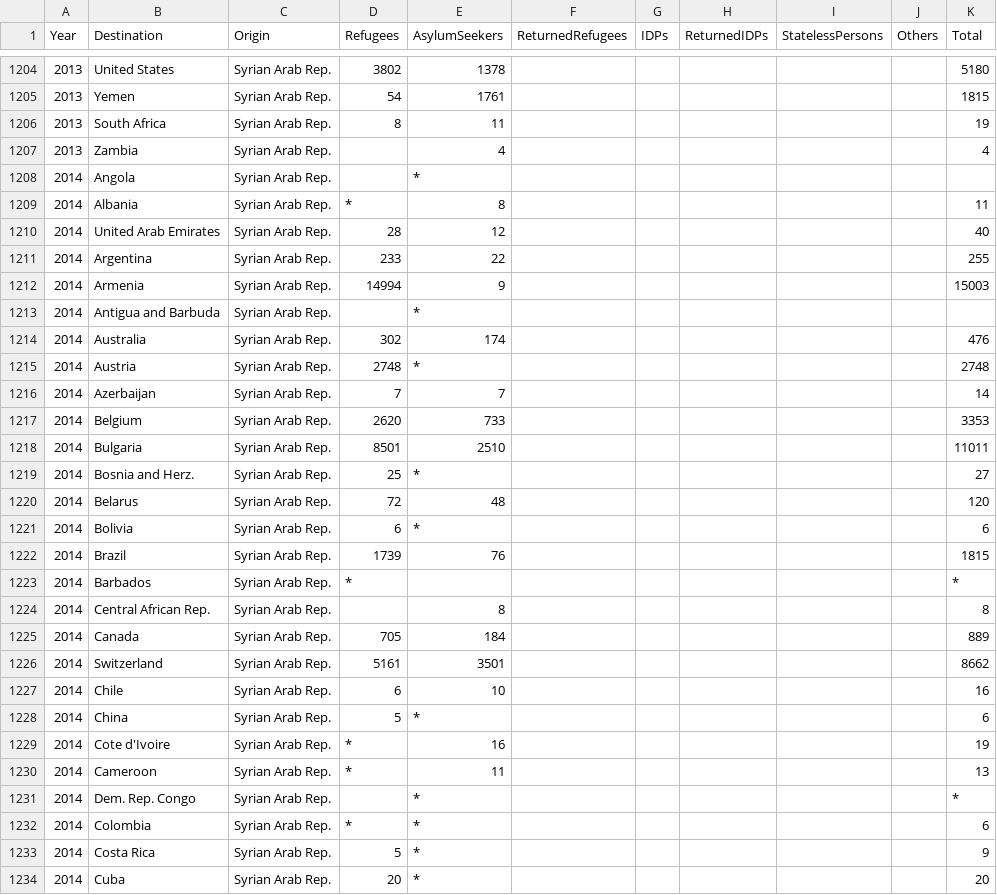
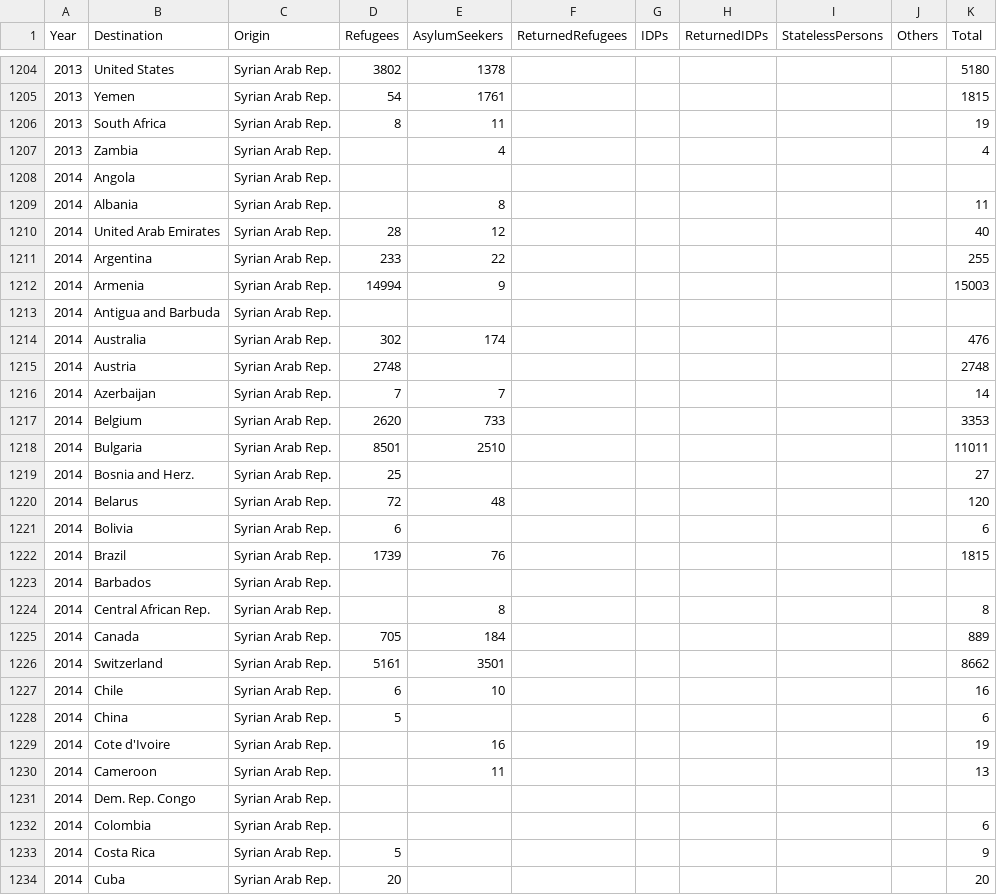
Before and after one commit to bocoup/gp-conflict-1, a CSV file: data/syrian-refugee-counts.csv, drawn as a sheet; only a part is shown, gaps mark what is left out; the diff covers the shown part only.

Commit message:
Fixing data

```diff
--- a/data/syrian-refugee-counts.csv
+++ b/data/syrian-refugee-counts.csv
@@ -1207,4 +1207,4 @@ Year,Destination,Origin,Refugees,AsylumSeekers,ReturnedRefugees,IDPs,ReturnedIDP
 2013,Zambia,"Syrian Arab Rep.",,4,,,,,,4
-2014,Angola,"Syrian Arab Rep.",,*,,,,,,
-2014,Albania,"Syrian Arab Rep.",*,8,,,,,,11
+2014,Angola,"Syrian Arab Rep.",,,,,,,,
+2014,Albania,"Syrian Arab Rep.",,8,,,,,,11
 2014,"United Arab Emirates","Syrian Arab Rep.",28,12,,,,,,40
@@ -1212,5 +1212,5 @@ Year,Destination,Origin,Refugees,AsylumSeekers,ReturnedRefugees,IDPs,ReturnedIDP
 2014,Armenia,"Syrian Arab Rep.",14994,9,,,,,,15003
-2014,"Antigua and Barbuda","Syrian Arab Rep.",,*,,,,,,
+2014,"Antigua and Barbuda","Syrian Arab Rep.",,,,,,,,
 2014,Australia,"Syrian Arab Rep.",302,174,,,,,,476
-2014,Austria,"Syrian Arab Rep.",2748,*,,,,,,2748
+2014,Austria,"Syrian Arab Rep.",2748,,,,,,,2748
 2014,Azerbaijan,"Syrian Arab Rep.",7,7,,,,,,14
@@ -1218,7 +1218,7 @@ Year,Destination,Origin,Refugees,AsylumSeekers,ReturnedRefugees,IDPs,ReturnedIDP
 2014,Bulgaria,"Syrian Arab Rep.",8501,2510,,,,,,11011
-2014,"Bosnia and Herz.","Syrian Arab Rep.",25,*,,,,,,27
+2014,"Bosnia and Herz.","Syrian Arab Rep.",25,,,,,,,27
 2014,Belarus,"Syrian Arab Rep.",72,48,,,,,,120
-2014,"Bolivia","Syrian Arab Rep.",6,*,,,,,,6
+2014,"Bolivia","Syrian Arab Rep.",6,,,,,,,6
 2014,Brazil,"Syrian Arab Rep.",1739,76,,,,,,1815
-2014,Barbados,"Syrian Arab Rep.",*,,,,,,,*
+2014,Barbados,"Syrian Arab Rep.",,,,,,,,
 2014,"Central African Rep.","Syrian Arab Rep.",,8,,,,,,8
@@ -1227,8 +1227,8 @@ Year,Destination,Origin,Refugees,AsylumSeekers,ReturnedRefugees,IDPs,ReturnedIDP
 2014,Chile,"Syrian Arab Rep.",6,10,,,,,,16
-2014,China,"Syrian Arab Rep.",5,*,,,,,,6
-2014,"Cote d'Ivoire","Syrian Arab Rep.",*,16,,,,,,19
-2014,Cameroon,"Syrian Arab Rep.",*,11,,,,,,13
-2014,"Dem. Rep. Congo","Syrian Arab Rep.",,*,,,,,,*
-2014,Colombia,"Syrian Arab Rep.",*,*,,,,,,6
-2014,"Costa Rica","Syrian Arab Rep.",5,*,,,,,,9
-2014,Cuba,"Syrian Arab Rep.",20,*,,,,,,20
+2014,China,"Syrian Arab Rep.",5,,,,,,,6
+2014,"Cote d'Ivoire","Syrian Arab Rep.",,16,,,,,,19
+2014,Cameroon,"Syrian Arab Rep.",,11,,,,,,13
+2014,"Dem. Rep. Congo","Syrian Arab Rep.",,,,,,,,
+2014,Colombia,"Syrian Arab Rep.",,,,,,,,6
+2014,"Costa Rica","Syrian Arab Rep.",5,,,,,,,9
+2014,Cuba,"Syrian Arab Rep.",20,,,,,,,20
```
Also changed, not shown: 49 edited cells elsewhere in this file, 18 other files.
